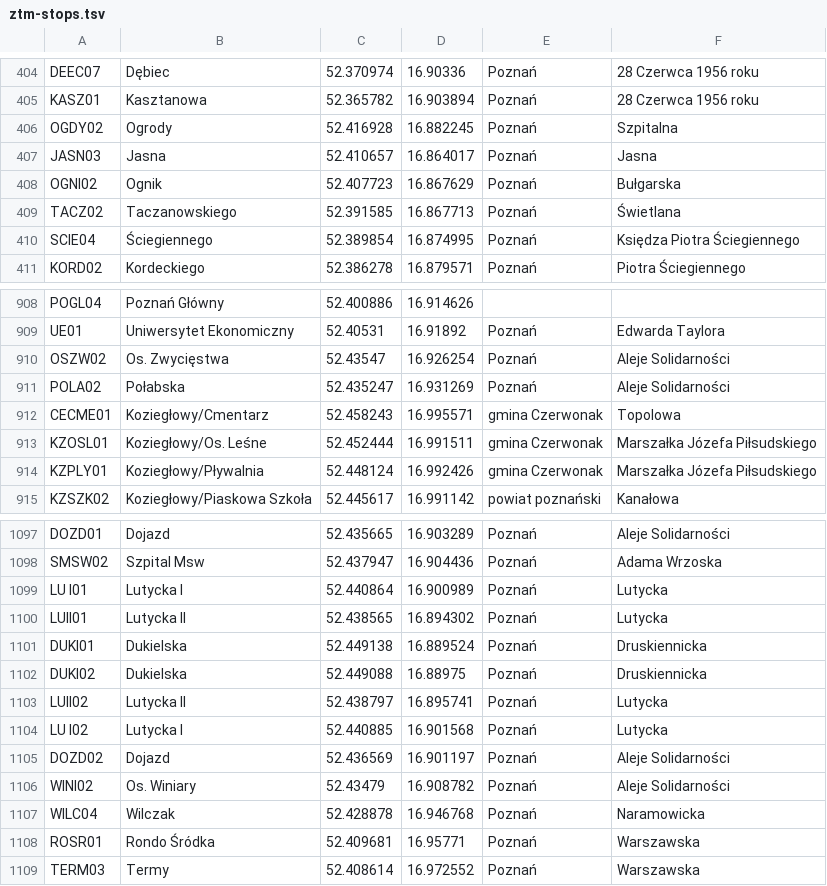
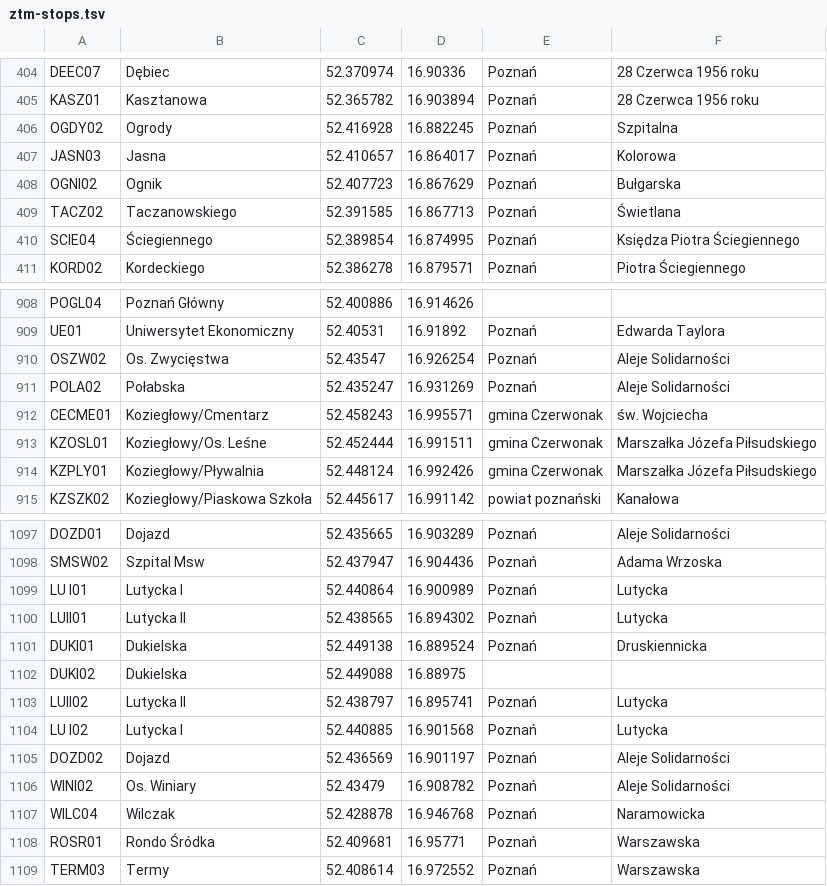
Before and after one commit to macbre/pyrabot, a TSV file: sources/ztm-stops.tsv, drawn as a sheet; only a part is shown, gaps mark what is left out.

Commit message:
db/ztm-stops.geojson: dodaj ID przystanków

```diff
--- a/sources/ztm-stops.tsv
+++ b/sources/ztm-stops.tsv
@@ -406,3 +406,3 @@ KASZ01	Kasztanowa	52.365782	16.903894	Poznań	28 Czerwca 1956 roku
 OGDY02	Ogrody	52.416928	16.882245	Poznań	Szpitalna
-JASN03	Jasna	52.410657	16.864017	Poznań	Jasna
+JASN03	Jasna	52.410657	16.864017	Poznań	Kolorowa
 OGNI02	Ognik	52.407723	16.867629	Poznań	Bułgarska
@@ -911,3 +911,3 @@ OSZW02	Os. Zwycięstwa	52.43547	16.926254	Poznań	Aleje Solidarności
 POLA02	Połabska	52.435247	16.931269	Poznań	Aleje Solidarności
-CECME01	Koziegłowy/Cmentarz	52.458243	16.995571	gmina Czerwonak	Topolowa
+CECME01	Koziegłowy/Cmentarz	52.458243	16.995571	gmina Czerwonak	św. Wojciecha
 KZOSL01	Koziegłowy/Os. Leśne	52.452444	16.991511	gmina Czerwonak	Marszałka Józefa Piłsudskiego
@@ -1101,3 +1101,3 @@ LUII01	Lutycka II	52.438565	16.894302	Poznań	Lutycka
 DUKI01	Dukielska	52.449138	16.889524	Poznań	Druskiennicka
-DUKI02	Dukielska	52.449088	16.88975	Poznań	Druskiennicka
+DUKI02	Dukielska	52.449088	16.88975		
 LUII02	Lutycka II	52.438797	16.895741	Poznań	Lutycka
```
Also changed, not shown: 2 other files.
